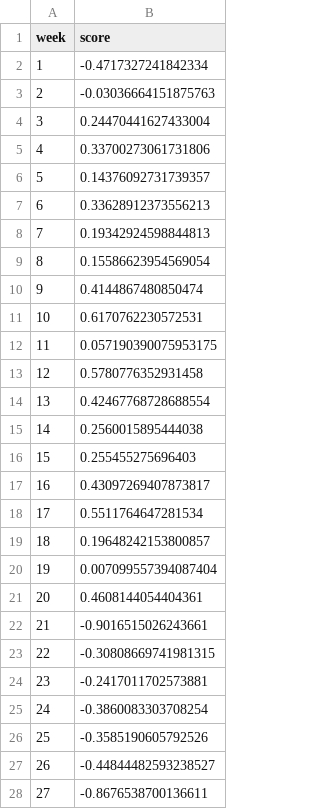
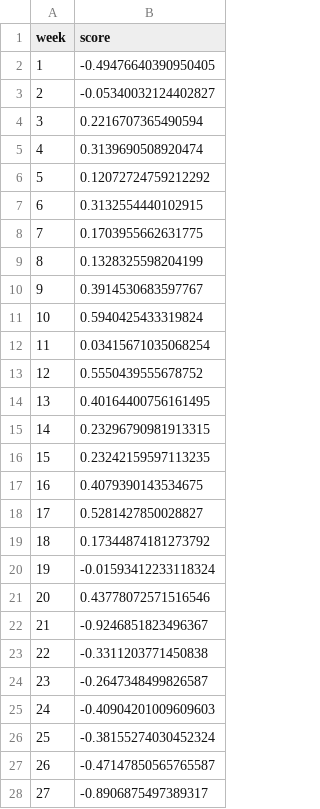
Before and after one commit to com-480-data-visualization/project-2023-viz-ionaries, a CSV file: docs/website/src/bubble_chart/style_week_grade_Ale.csv, drawn as a sheet; only a part is shown; the diff covers the shown part only.

```diff
--- a/docs/website/src/bubble_chart/style_week_grade_Ale.csv
+++ b/docs/website/src/bubble_chart/style_week_grade_Ale.csv
@@ -1,28 +1,28 @@
 week,score
-1,-0.4717327241842334
-2,-0.03036664151875763
-3,0.24470441627433004
-4,0.33700273061731806
-5,0.14376092731739357
-6,0.33628912373556213
-7,0.19342924598844813
-8,0.15586623954569054
-9,0.4144867480850474
-10,0.6170762230572531
-11,0.057190390075953175
-12,0.5780776352931458
-13,0.42467768728688554
-14,0.2560015895444038
-15,0.255455275696403
-16,0.43097269407873817
-17,0.5511764647281534
-18,0.19648242153800857
-19,0.007099557394087404
-20,0.4608144054404361
-21,-0.9016515026243661
-22,-0.30808669741981315
-23,-0.2417011702573881
-24,-0.3860083303708254
-25,-0.3585190605792526
-26,-0.44844482593238527
-27,-0.8676538700136611
+1,-0.49476640390950405
+2,-0.05340032124402827
+3,0.2216707365490594
+4,0.3139690508920474
+5,0.12072724759212292
+6,0.3132554440102915
+7,0.1703955662631775
+8,0.1328325598204199
+9,0.3914530683597767
+10,0.5940425433319824
+11,0.03415671035068254
+12,0.5550439555678752
+13,0.40164400756161495
+14,0.23296790981913315
+15,0.23242159597113235
+16,0.4079390143534675
+17,0.5281427850028827
+18,0.17344874181273792
+19,-0.01593412233118324
+20,0.43778072571516546
+21,-0.9246851823496367
+22,-0.3311203771450838
+23,-0.2647348499826587
+24,-0.40904201009609603
+25,-0.38155274030452324
+26,-0.47147850565765587
+27,-0.8906875497389317
```
Also changed, not shown: 26 edited cells elsewhere in this file, docs/website/src/bubble_chart/style_week_grade_Alcohol-free.csv, docs/website/src/bubble_chart/style_week_grade_IPA.csv, 11 other files.
